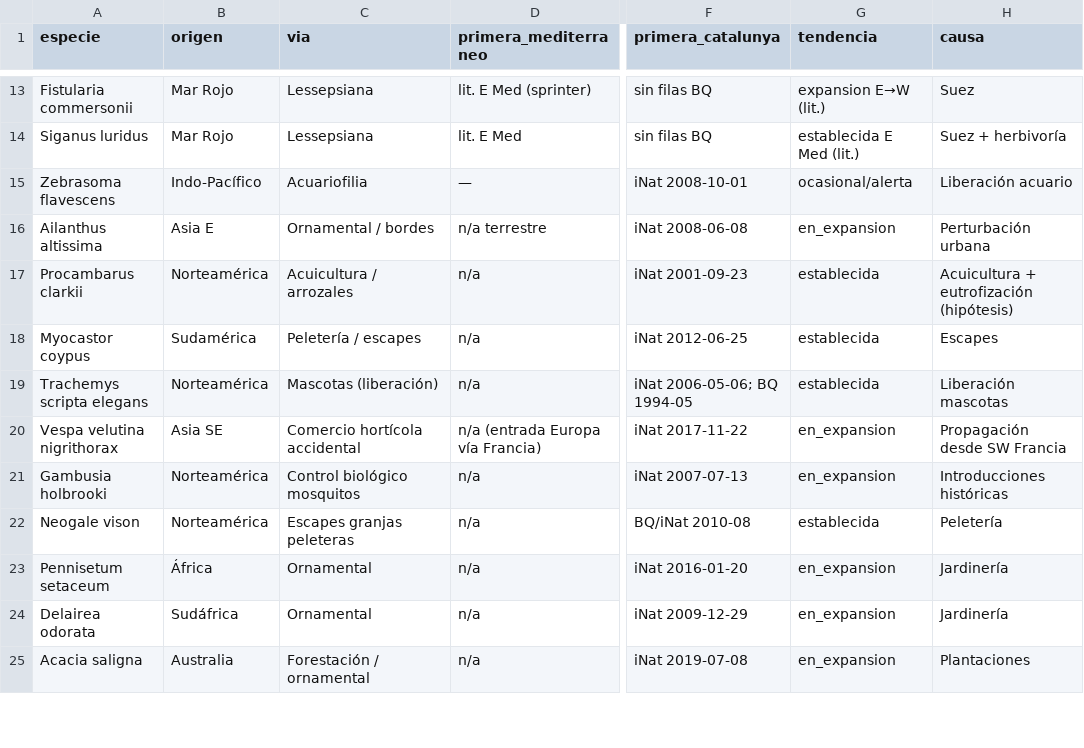
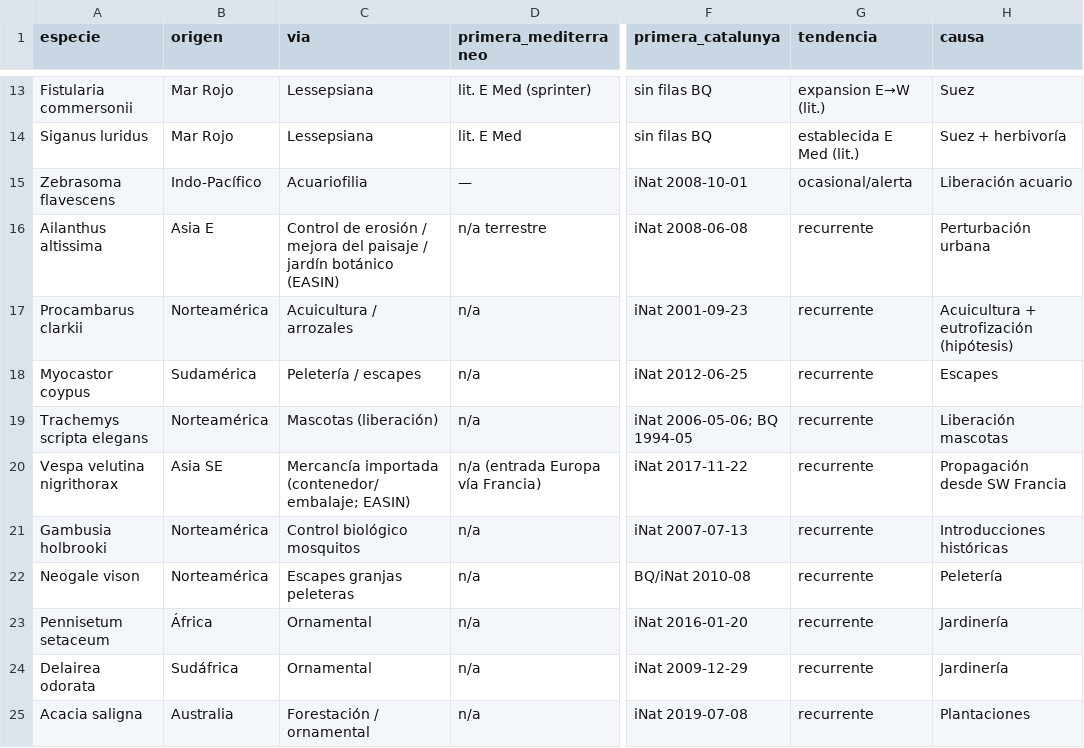
Before and after one commit to yespi/biofauna, a CSV file: papers/especies_invasoras_cataluna/material/tabla_origen_vias_resumen.csv, drawn as a sheet; only a part is shown, gaps mark what is left out; the diff covers the shown part only; the diff names each change by its address in the sheet, - before the commit and + after, or states it on an @@ line.

```diff
--- a/papers/especies_invasoras_cataluna/material/tabla_origen_vias_resumen.csv
+++ b/papers/especies_invasoras_cataluna/material/tabla_origen_vias_resumen.csv
-C16 (via): Ornamental / bordes
+C16 (via): Control de erosión / mejora del paisaje / jardín botánico (EASIN)
-G16 (tendencia): en_expansion
+G16 (tendencia): recurrente
-G17:G19 (tendencia): establecida
+G17:G19 (tendencia): recurrente
-C20 (via): Comercio hortícola accidental
+C20 (via): Mercancía importada (contenedor/embalaje; EASIN)
-G20:G21 (tendencia): en_expansion
+G20:G21 (tendencia): recurrente
-G22 (tendencia): establecida
+G22 (tendencia): recurrente
-G23:G25 (tendencia): en_expansion
+G23:G25 (tendencia): recurrente
```
Also changed, not shown: 12 edited cells elsewhere in this file, 7 other files.
